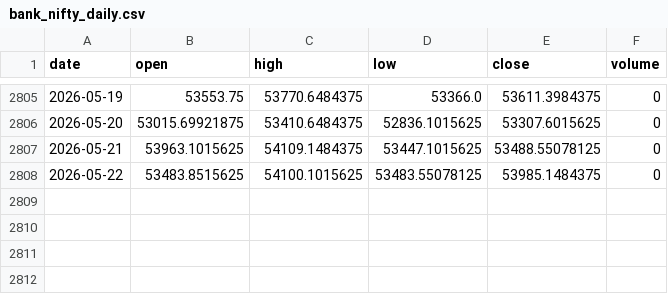
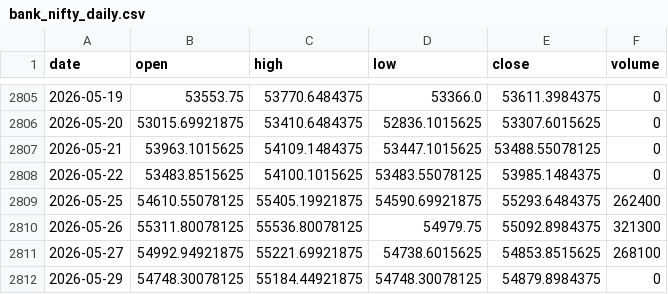
Before and after one commit to pravindev666/Caleb-Nifty-Regime-Engine, a CSV file: data/bank_nifty_daily.csv, drawn as a sheet; only a part is shown, gaps mark what is left out.

```diff
--- a/data/bank_nifty_daily.csv
+++ b/data/bank_nifty_daily.csv
@@ -2808 +2808,5 @@ date,open,high,low,close,volume
 2026-05-22,53483.8515625,54100.1015625,53483.55078125,53985.1484375,0
+2026-05-25,54610.55078125,55405.19921875,54590.69921875,55293.6484375,262400
+2026-05-26,55311.80078125,55536.80078125,54979.75,55092.8984375,321300
+2026-05-27,54992.94921875,55221.69921875,54738.6015625,54853.8515625,268100
+2026-05-29,54748.30078125,55184.44921875,54748.30078125,54879.8984375,0
```
Also changed, not shown: data/nifty_daily.csv, data/sp500_daily.csv, 4 other files.
